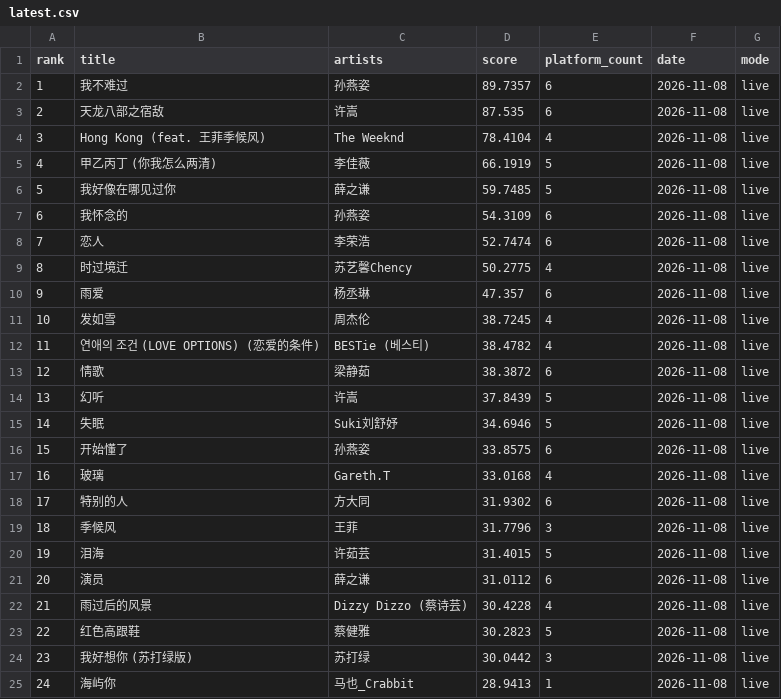
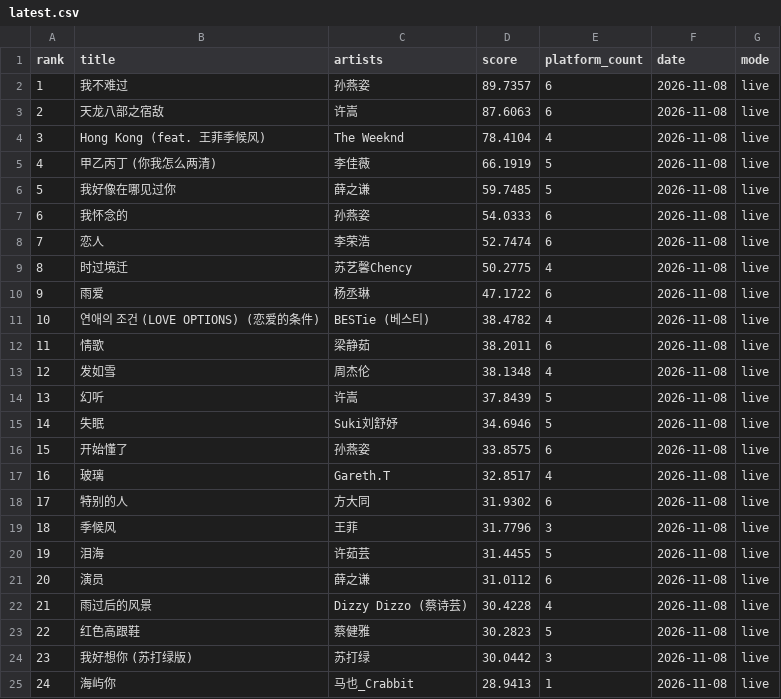
Before and after one commit to arnoldhao/resonance, a CSV file: dist/data/latest.csv, drawn as a sheet; only a part is shown; the diff covers the shown part only.

```diff
--- a/dist/data/latest.csv
+++ b/dist/data/latest.csv
@@ -2,3 +2,3 @@
 "1","我不难过","孙燕姿","89.7357","6","2026-11-08","live"
-"2","天龙八部之宿敌","许嵩","87.535","6","2026-11-08","live"
+"2","天龙八部之宿敌","许嵩","87.6063","6","2026-11-08","live"
 "3","Hong Kong (feat. 王菲季候风)","The Weeknd","78.4104","4","2026-11-08","live"
@@ -6,9 +6,9 @@
 "5","我好像在哪见过你","薛之谦","59.7485","5","2026-11-08","live"
-"6","我怀念的","孙燕姿","54.3109","6","2026-11-08","live"
+"6","我怀念的","孙燕姿","54.0333","6","2026-11-08","live"
 "7","恋人","李荣浩","52.7474","6","2026-11-08","live"
 "8","时过境迁","苏艺馨Chency","50.2775","4","2026-11-08","live"
-"9","雨爱","杨丞琳","47.357","6","2026-11-08","live"
-"10","发如雪","周杰伦","38.7245","4","2026-11-08","live"
-"11","연애의 조건 (LOVE OPTIONS) (恋爱的条件)","BESTie (베스티)","38.4782","4","2026-11-08","live"
-"12","情歌","梁静茹","38.3872","6","2026-11-08","live"
+"9","雨爱","杨丞琳","47.1722","6","2026-11-08","live"
+"10","연애의 조건 (LOVE OPTIONS) (恋爱的条件)","BESTie (베스티)","38.4782","4","2026-11-08","live"
+"11","情歌","梁静茹","38.2011","6","2026-11-08","live"
+"12","发如雪","周杰伦","38.1348","4","2026-11-08","live"
 "13","幻听","许嵩","37.8439","5","2026-11-08","live"
@@ -16,6 +16,6 @@
 "15","开始懂了","孙燕姿","33.8575","6","2026-11-08","live"
-"16","玻璃","Gareth.T","33.0168","4","2026-11-08","live"
+"16","玻璃","Gareth.T","32.8517","4","2026-11-08","live"
 "17","特别的人","方大同","31.9302","6","2026-11-08","live"
 "18","季候风","王菲","31.7796","3","2026-11-08","live"
-"19","泪海","许茹芸","31.4015","5","2026-11-08","live"
+"19","泪海","许茹芸","31.4455","5","2026-11-08","live"
 "20","演员","薛之谦","31.0112","6","2026-11-08","live"
```
Also changed, not shown: 58 edited cells elsewhere in this file, 54 other files.
